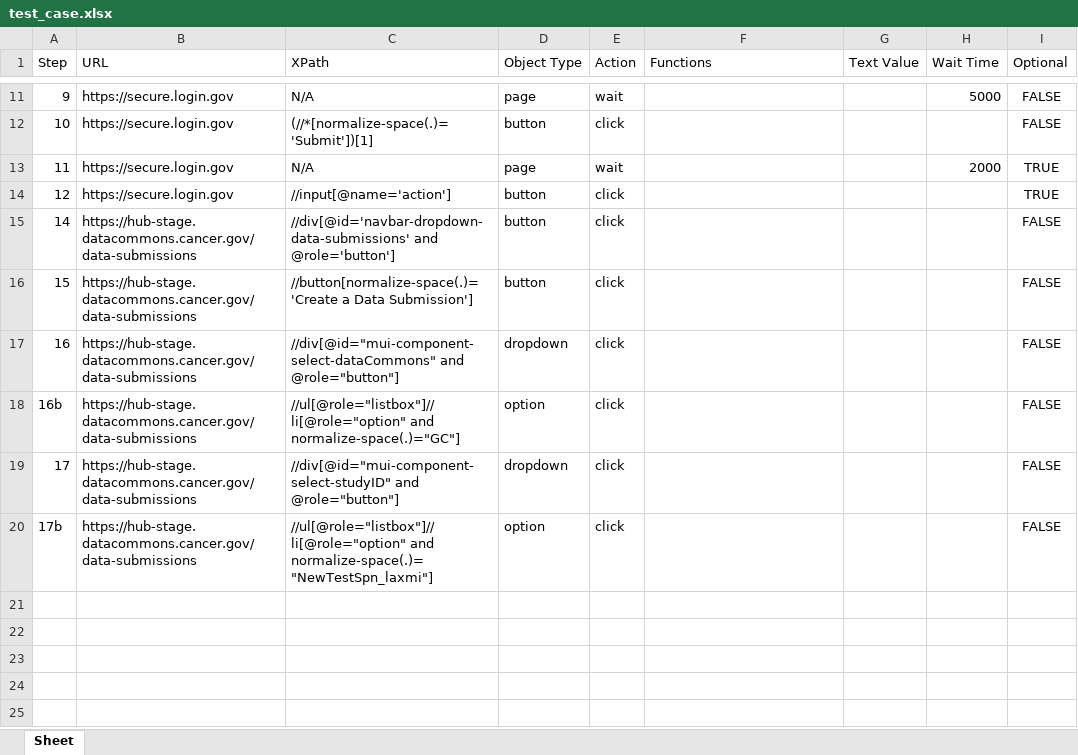
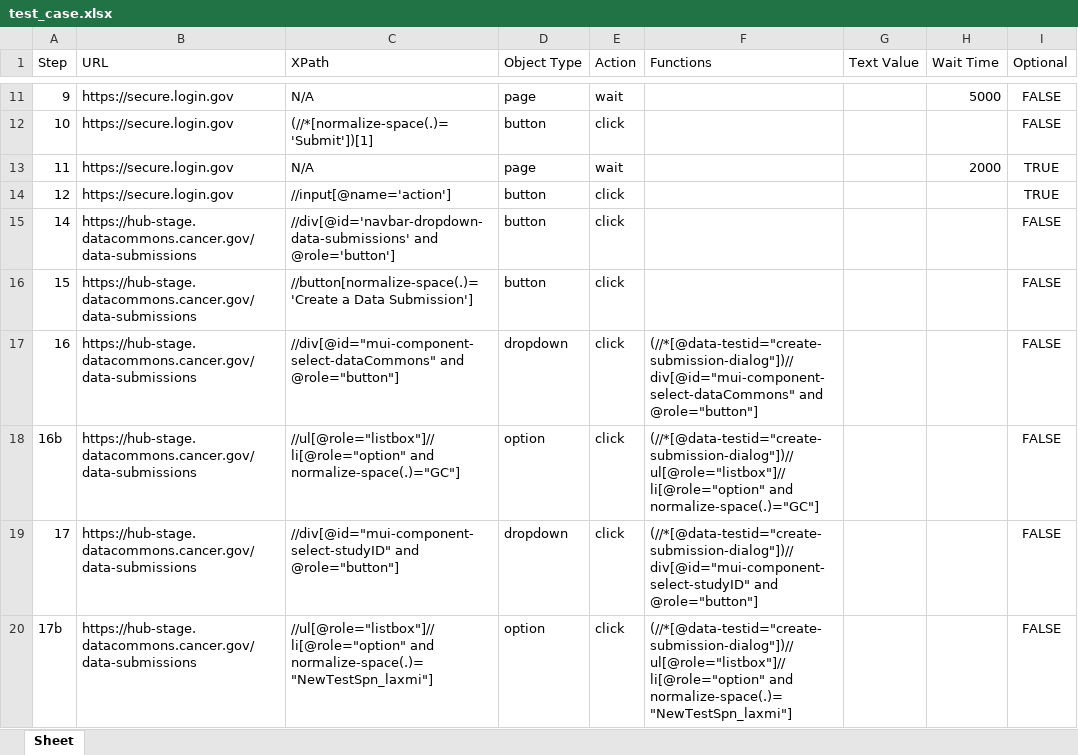
Before and after one commit to laxmilolla/DATAHUB_AI_Agent, an Excel workbook: test_case.xlsx, sheet Sheet, drawn as a sheet; only a part is shown, gaps mark what is left out; values as stored, in another font and other column widths than the file's, no borders; the diff names each change by its address in the sheet, - before the commit and + after, or states it on an @@ line.

Commit message:
Fix modal XPaths: Add create-submission-dialog scoping to steps 16-19
- Step 16: Data Commons dropdown - now modal-scoped
- Step 16b: GC option - now modal-scoped
- Step 17: Study ID dropdown - now modal-scoped
- Step 17b: NewTestSpn_laxmi option - now modal-scoped

All XPaths now include: (//*[@data-testid="create-submission-dialog"]) prefix

```diff
--- a/test_case.xlsx (sheet Sheet)
+++ b/test_case.xlsx (sheet Sheet)
-F17 (Functions): (empty)
+F17 (Functions): (//*[@data-testid="create-submission-dialog"])//div[@id="mui-component-select-dataCommons" and @role="button"]
-F18 (Functions): (empty)
+F18 (Functions): (//*[@data-testid="create-submission-dialog"])//ul[@role="listbox"]//li[@role="option" and normalize-space(.)="GC"]
-F19 (Functions): (empty)
+F19 (Functions): (//*[@data-testid="create-submission-dialog"])//div[@id="mui-component-select-studyID" and @role="button"]
-F20 (Functions): (empty)
+F20 (Functions): (//*[@data-testid="create-submission-dialog"])//ul[@role="listbox"]//li[@role="option" and normalize-space(.)="NewTestSpn_laxmi"]
```
